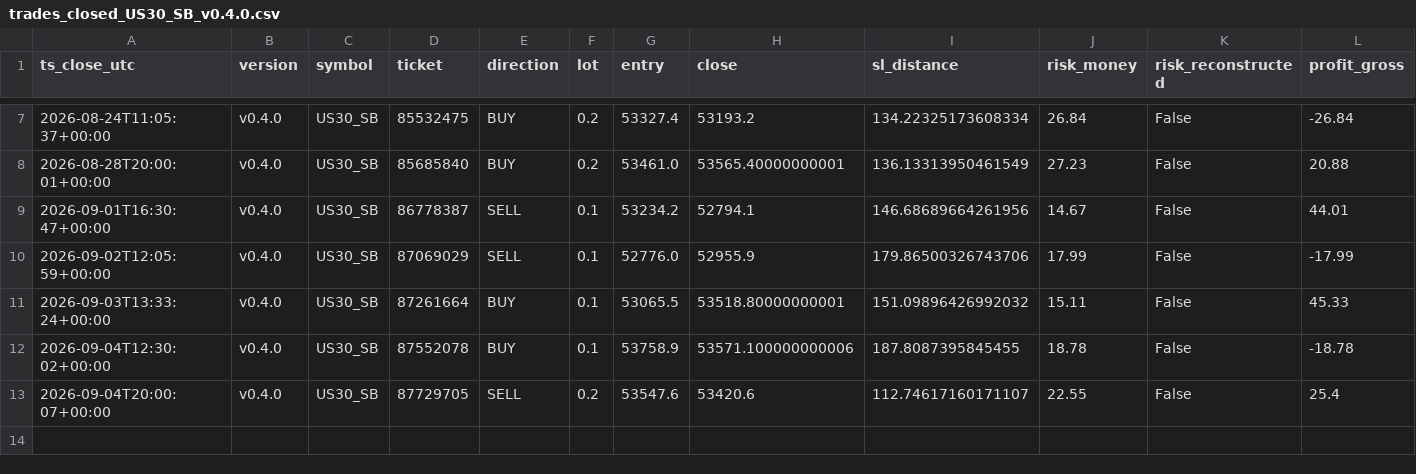
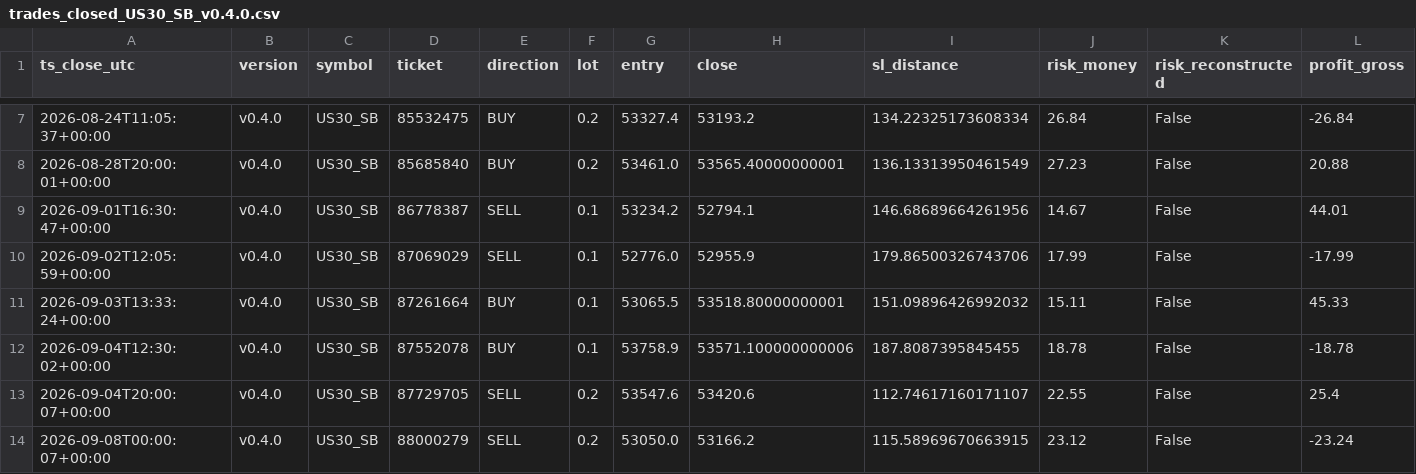
Before and after one commit to jorgenofuentes/tb-logs, a CSV file: trades_closed_US30_SB_v0.4.0.csv, drawn as a sheet; only a part is shown, gaps mark what is left out; rows hold the shown columns only; the diff names each change by its address in the sheet, - before the commit and + after, or states it on an @@ line.

```diff
--- a/trades_closed_US30_SB_v0.4.0.csv
+++ b/trades_closed_US30_SB_v0.4.0.csv
+row 14: 2026-09-08T00:00:07+00:00 | v0.4.0 | US30_SB | 88000279 | SELL | 0.2 | 53050.0 | 53166.2 | 115.58969670663915 | 23.12 | False | -23.24
```
Also changed, not shown: signals_USDJPY_SB_v0.4.0.csv, 3 other files.
